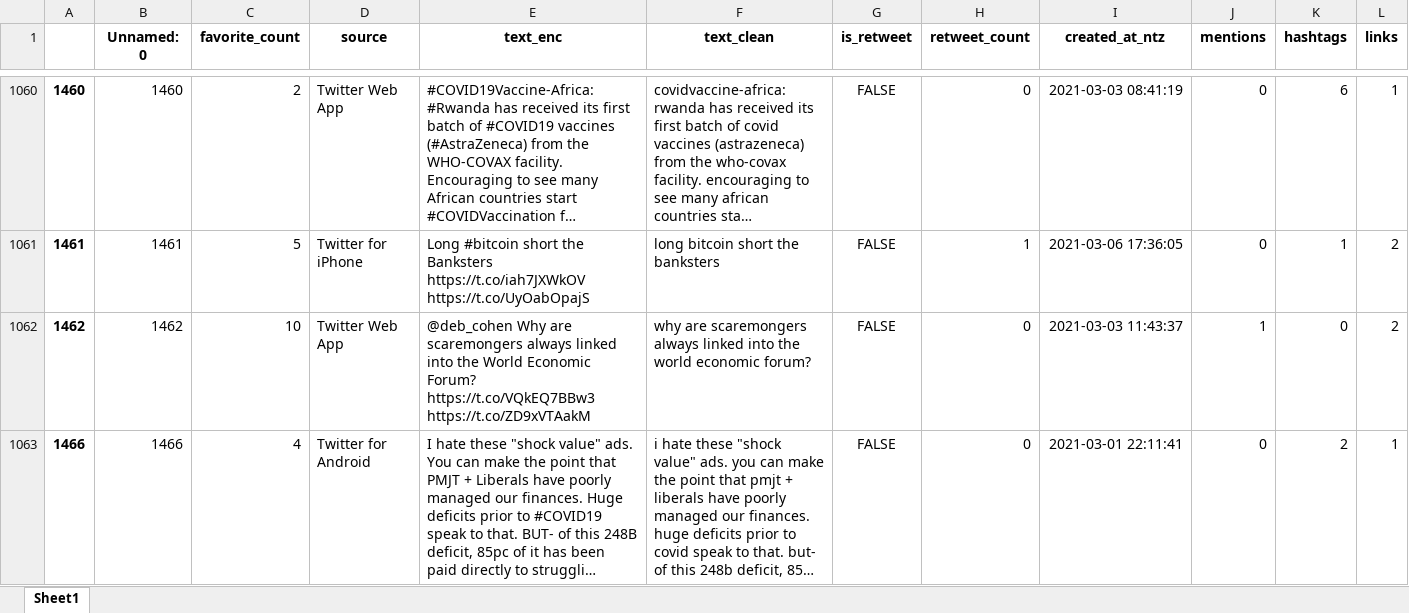
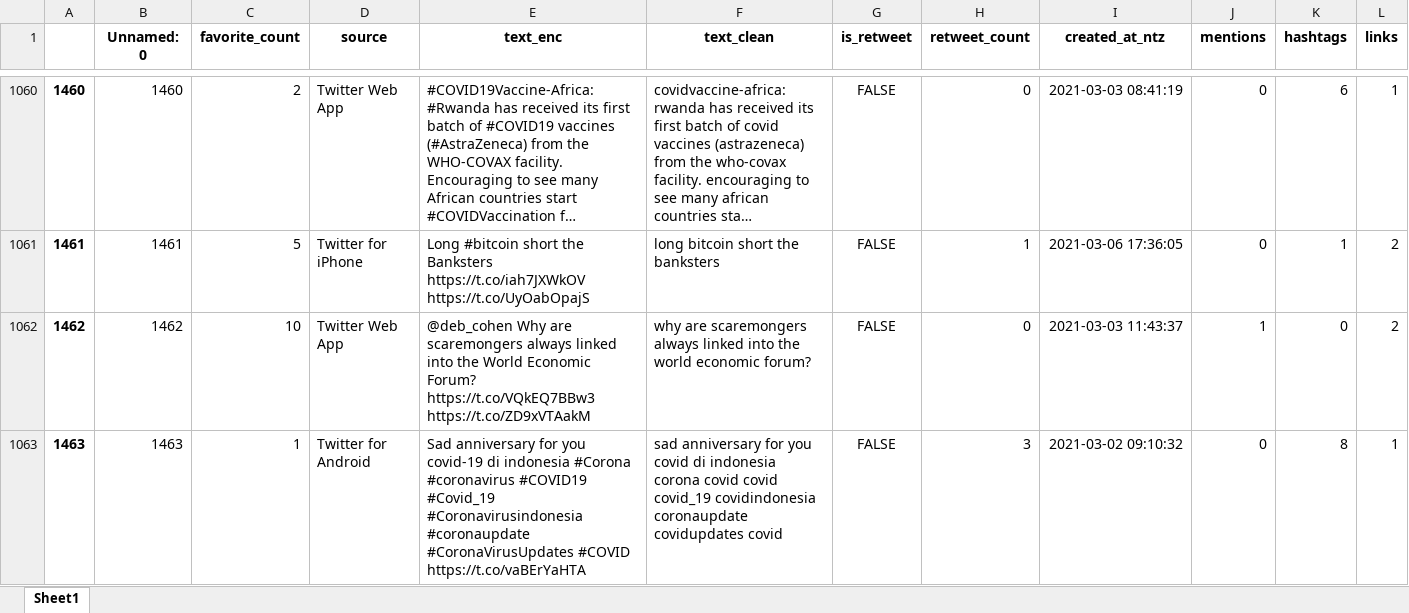
Before and after one commit to giulionenna/Progetto_BI2021, an Excel workbook: dataen.xlsx, sheet Sheet1, drawn as a sheet; only a part is shown, gaps mark what is left out; the shorter side is filled out with more unchanged rows; long unchanged cells end in …; values as stored, in another font and other column widths than the file's, no borders; the diff covers the shown part only; the diff names each change by its address in the sheet, - before the commit and + after, or states it on an @@ line.

```diff
--- a/dataen.xlsx (sheet Sheet1)
+++ b/dataen.xlsx (sheet Sheet1)
+row 1063: 1463 | 1463 | 1 | Twitter for Android | Sad anniversary for you covid-19 di indonesia #Corona #coronavirus #COVID19 #Covid_19 #Coronavirusindonesia #coronaupdate #CoronaVirusUpdates #COVID https://t.co/vaBErYaHTA | sad anniversary for you covid di indonesia corona covid covid covid_19 covidindonesia coronaupdate covidupdates covid | FALSE | 3 | 2021-03-02 09:10:32 | 0 | 8 | 1
```
Also changed, not shown: 7 added rows and 5 removed rows elsewhere in this sheet, data_dec.xlsx, 3 other files.
